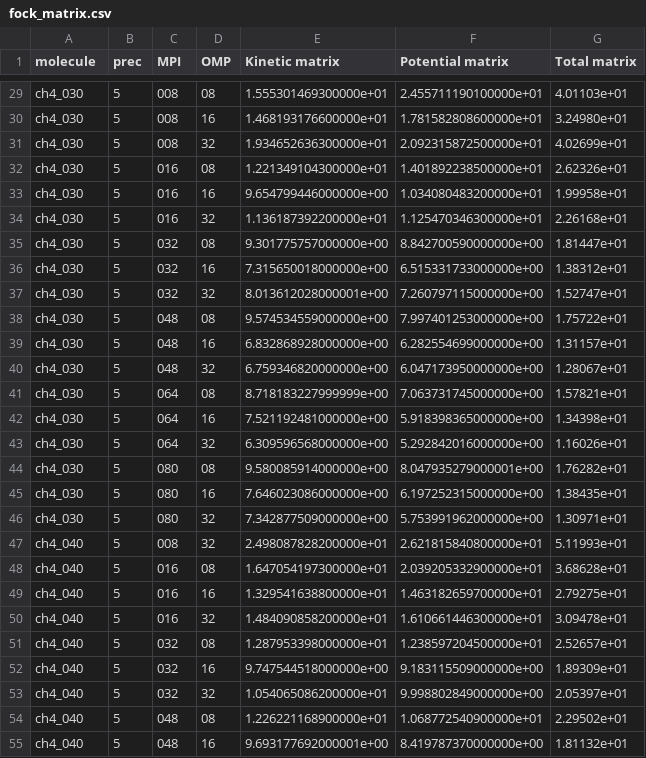
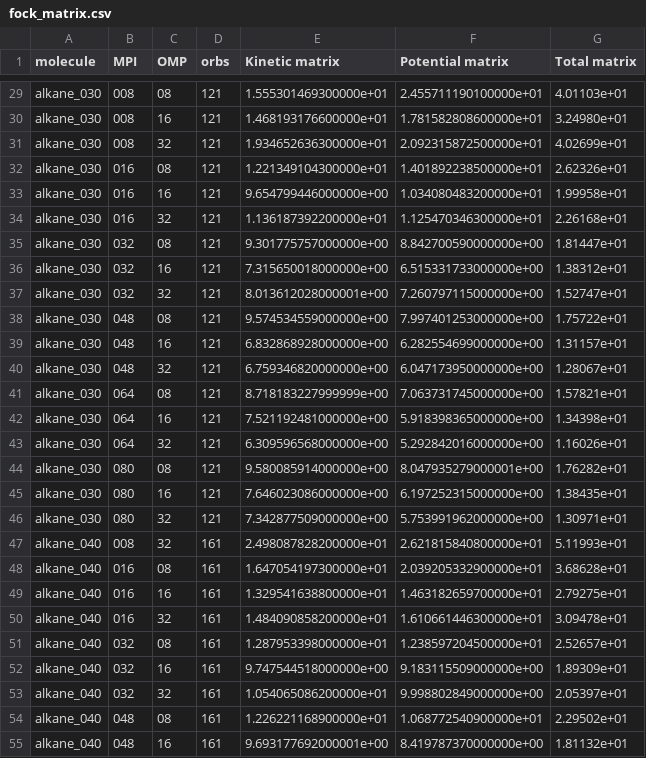
Before and after one commit to MRChemSoft/mrchem-benchmark, a CSV file: alkane-Hartree/fock_matrix.csv, drawn as a sheet; only a part is shown, gaps mark what is left out; removed rows and columns are numbered as before the commit, all else as after; the diff covers the shown part only; the diff names each change by its address in the sheet, - before the commit and + after, or states it on an @@ line.

```diff
--- a/alkane-Hartree/fock_matrix.csv
+++ b/alkane-Hartree/fock_matrix.csv
-column B (prec), rows 29-55: all 5
+column D (orbs), rows 29-55: 121 | 121 | 121 | 121 | 121 | 121 | 121 | 121 | 121 | 121 | 121 | 121 | 121 | 121 | 121 | 121 | 121 | 121 | 161 | 161 | 161 | 161 | 161 | 161 | 161 | 161 | 161
-A29:A46 (molecule): ch4_030
+A29:A46 (molecule): alkane_030
-A47:A55 (molecule): ch4_040
+A47:A55 (molecule): alkane_040
```
Also changed, not shown: 118 edited cells elsewhere in this file, alkane-Hartree/fock_oper.csv, alkane-Hartree/helmholtz.csv, 13 other files.
